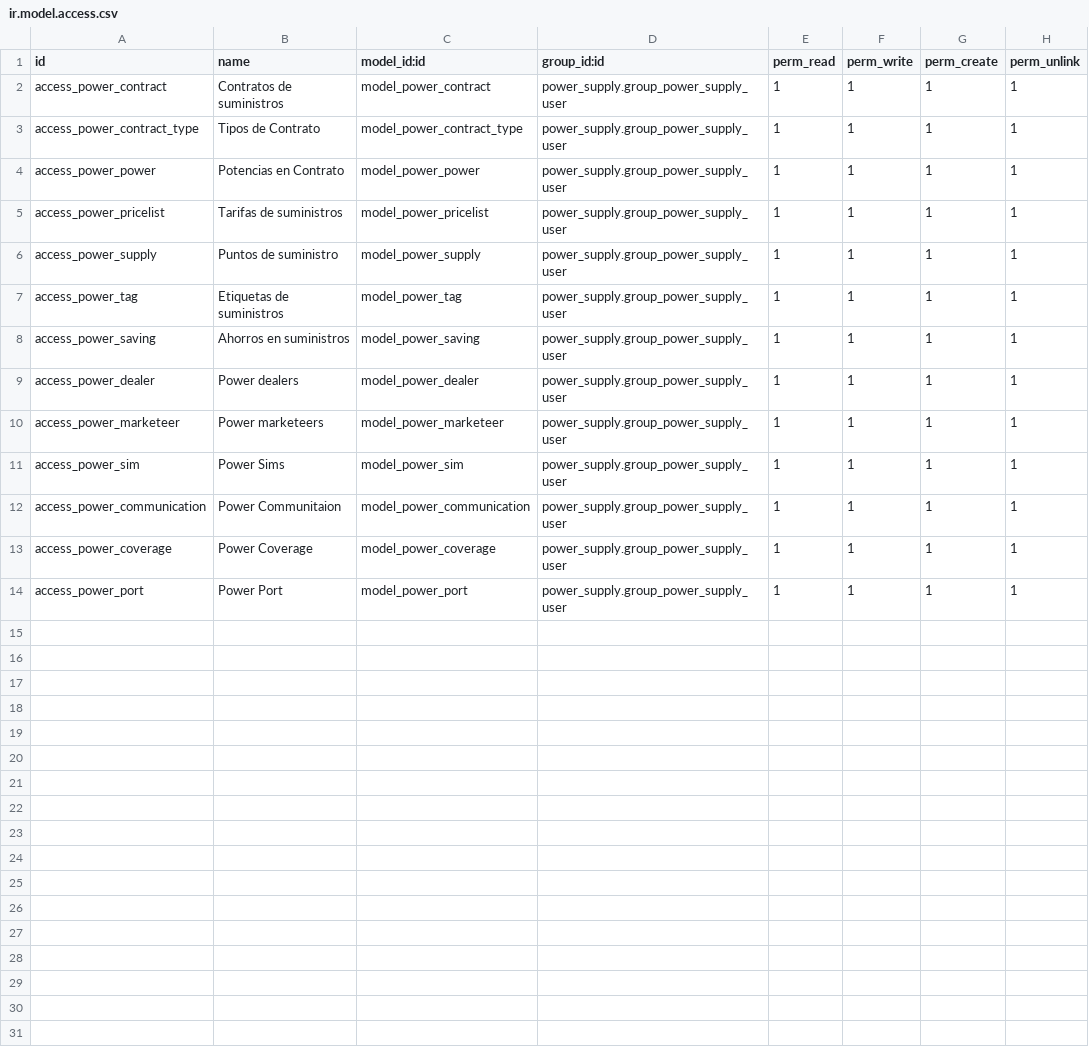
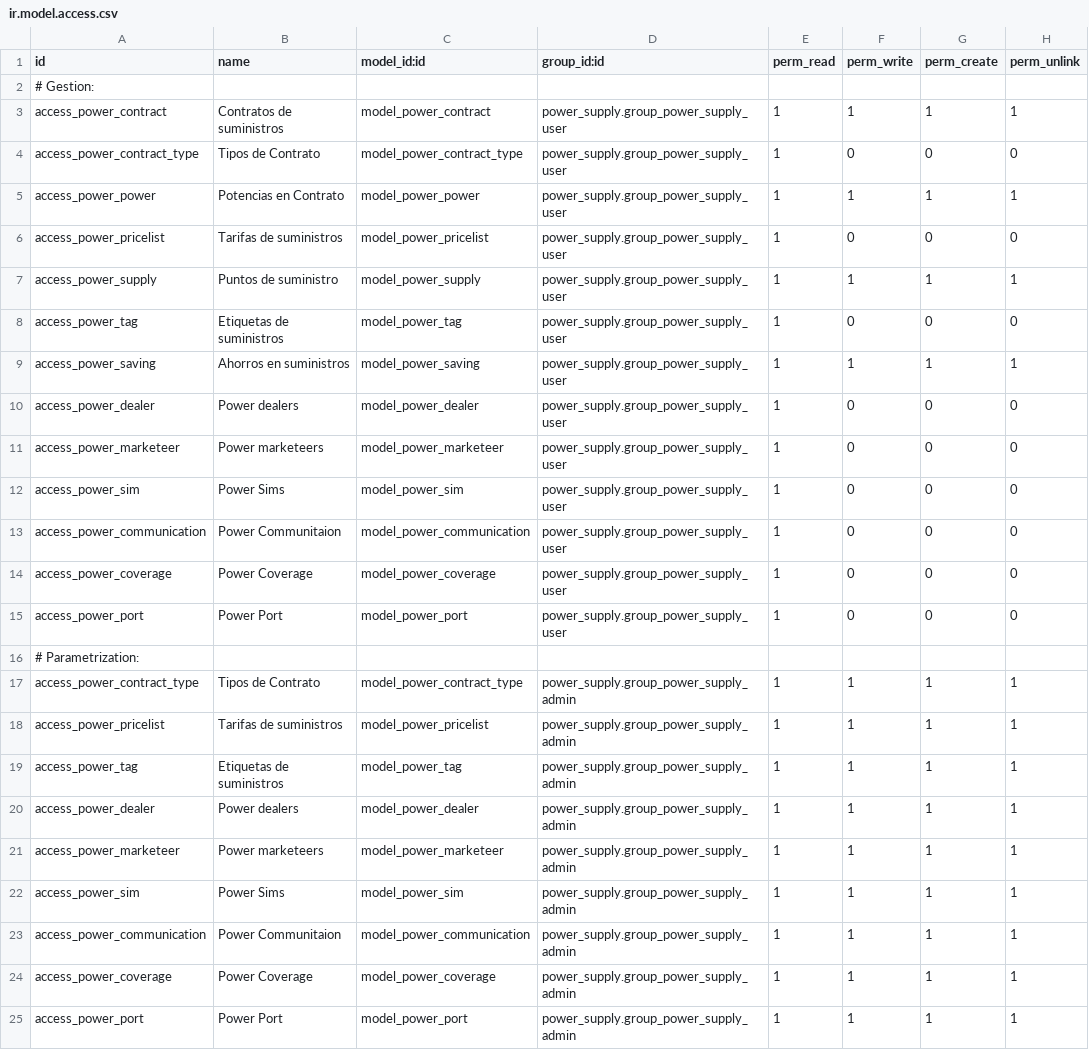
Before and after one commit to bsrmariem/addons-konery, a CSV file: power_supply/security/ir.model.access.csv, drawn as a sheet.

Commit message:
groups pwsup

```diff
--- a/power_supply/security/ir.model.access.csv
+++ b/power_supply/security/ir.model.access.csv
@@ -1,14 +1,25 @@
 id,name,model_id:id,group_id:id,perm_read,perm_write,perm_create,perm_unlink
+# Gestion:
 access_power_contract,Contratos de suministros,model_power_contract,power_supply.group_power_supply_user,1,1,1,1
-access_power_contract_type,Tipos de Contrato,model_power_contract_type,power_supply.group_power_supply_user,1,1,1,1
+access_power_contract_type,Tipos de Contrato,model_power_contract_type,power_supply.group_power_supply_user,1,0,0,0
 access_power_power,Potencias en Contrato,model_power_power,power_supply.group_power_supply_user,1,1,1,1
-access_power_pricelist,Tarifas de suministros,model_power_pricelist,power_supply.group_power_supply_user,1,1,1,1
+access_power_pricelist,Tarifas de suministros,model_power_pricelist,power_supply.group_power_supply_user,1,0,0,0
 access_power_supply,Puntos de suministro,model_power_supply,power_supply.group_power_supply_user,1,1,1,1
-access_power_tag,Etiquetas de suministros,model_power_tag,power_supply.group_power_supply_user,1,1,1,1
+access_power_tag,Etiquetas de suministros,model_power_tag,power_supply.group_power_supply_user,1,0,0,0
 access_power_saving,Ahorros en suministros,model_power_saving,power_supply.group_power_supply_user,1,1,1,1
-access_power_dealer,Power dealers,model_power_dealer,power_supply.group_power_supply_user,1,1,1,1
-access_power_marketeer,Power marketeers,model_power_marketeer,power_supply.group_power_supply_user,1,1,1,1
-access_power_sim,Power Sims,model_power_sim,power_supply.group_power_supply_user,1,1,1,1
-access_power_communication,Power Communitaion,model_power_communication,power_supply.group_power_supply_user,1,1,1,1
-access_power_coverage,Power Coverage,model_power_coverage,power_supply.group_power_supply_user,1,1,1,1
-access_power_port,Power Port,model_power_port,power_supply.group_power_supply_user,1,1,1,1
+access_power_dealer,Power dealers,model_power_dealer,power_supply.group_power_supply_user,1,0,0,0
+access_power_marketeer,Power marketeers,model_power_marketeer,power_supply.group_power_supply_user,1,0,0,0
+access_power_sim,Power Sims,model_power_sim,power_supply.group_power_supply_user,1,0,0,0
+access_power_communication,Power Communitaion,model_power_communication,power_supply.group_power_supply_user,1,0,0,0
+access_power_coverage,Power Coverage,model_power_coverage,power_supply.group_power_supply_user,1,0,0,0
+access_power_port,Power Port,model_power_port,power_supply.group_power_supply_user,1,0,0,0
+# Parametrization:
+access_power_contract_type,Tipos de Contrato,model_power_contract_type,power_supply.group_power_supply_admin,1,1,1,1
+access_power_pricelist,Tarifas de suministros,model_power_pricelist,power_supply.group_power_supply_admin,1,1,1,1
+access_power_tag,Etiquetas de suministros,model_power_tag,power_supply.group_power_supply_admin,1,1,1,1
+access_power_dealer,Power dealers,model_power_dealer,power_supply.group_power_supply_admin,1,1,1,1
+access_power_marketeer,Power marketeers,model_power_marketeer,power_supply.group_power_supply_admin,1,1,1,1
+access_power_sim,Power Sims,model_power_sim,power_supply.group_power_supply_admin,1,1,1,1
+access_power_communication,Power Communitaion,model_power_communication,power_supply.group_power_supply_admin,1,1,1,1
+access_power_coverage,Power Coverage,model_power_coverage,power_supply.group_power_supply_admin,1,1,1,1
+access_power_port,Power Port,model_power_port,power_supply.group_power_supply_admin,1,1,1,1
```
